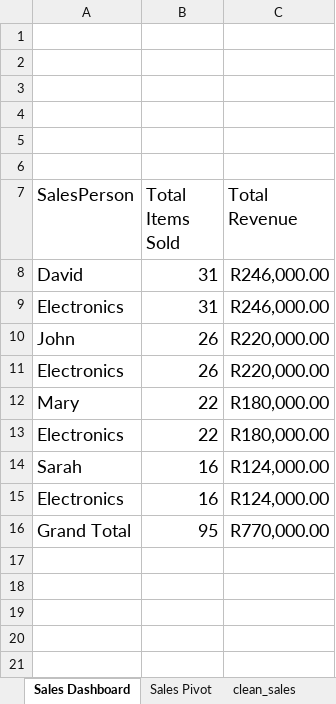
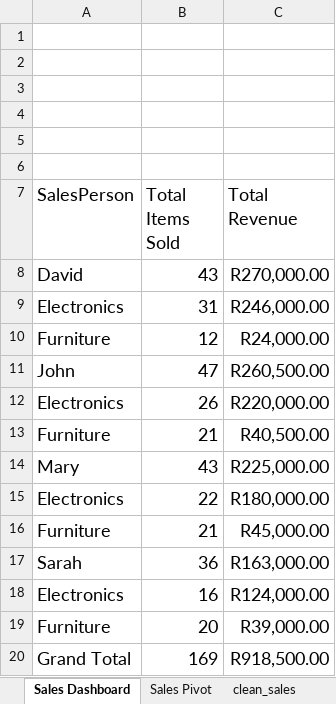
Before and after one commit to sc-grads/sc_LwazisileMhlambi_2026, an Excel workbook: Graduate Projects 2026 - Sales Data Processing and Business Insights System/project/reports/Sales_Dashboard.xlsx, sheet Sales Dashboard, drawn as a sheet; values as stored, in another font and other column widths than the file's, no borders; charts and pictures not drawn; addresses are those after the commit; the diff names each change by its address in the sheet, - before the commit and + after, or states it on an @@ line.

```diff
--- a/Graduate Projects 2026 - Sales Data Processing and Business Insights System/project/reports/Sales_Dashboard.xlsx (sheet Sales Dashboard)
+++ b/Graduate Projects 2026 - Sales Data Processing and Business Insights System/project/reports/Sales_Dashboard.xlsx (sheet Sales Dashboard)
-B8 (Total Items Sold): 31
+B8 (Total Items Sold): 43
-C8 (Total Revenue): R246,000.00
+C8 (Total Revenue): R270,000.00
+row 10: Furniture | 12 | R24,000.00
-B11 (Total Items Sold): 26
+B11 (Total Items Sold): 47
-C11 (Total Revenue): R220,000.00
+C11 (Total Revenue): R260,500.00
+row 13: Furniture | 21 | R40,500.00
-B14 (Total Items Sold): 22
+B14 (Total Items Sold): 43
-C14 (Total Revenue): R180,000.00
+C14 (Total Revenue): R225,000.00
+row 16: Furniture | 21 | R45,000.00
-B17 (Total Items Sold): 16
+B17 (Total Items Sold): 36
-C17 (Total Revenue): R124,000.00
+C17 (Total Revenue): R163,000.00
+row 19: Furniture | 20 | R39,000.00
-B20 (Total Items Sold): 95
+B20 (Total Items Sold): 169
-C20 (Total Revenue): R770,000.00
+C20 (Total Revenue): R918,500.00
```
Also changed, not shown: sheet Sales Pivot, charts or pictures, 2 other files.
